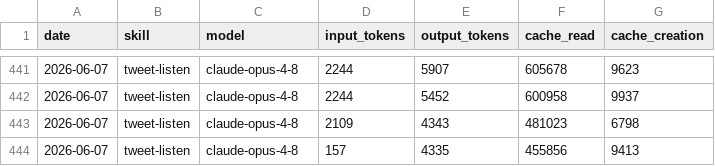
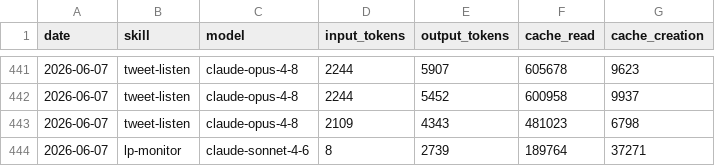
Before and after one commit to Liquid-Protocol-Ops/agent-autonomopoly, a CSV file: memory/token-usage.csv, drawn as a sheet; only a part is shown, gaps mark what is left out; removed rows and columns are numbered as before the commit, all else as after; the diff names each change by its address in the sheet, - before the commit and + after, or states it on an @@ line.

Commit message:
chore(lp-monitor): auto-commit 2026-06-07

```diff
--- a/memory/token-usage.csv
+++ b/memory/token-usage.csv
-row 444: 2026-06-07 | tweet-listen | claude-opus-4-8 | 157 | 4335 | 455856 | 9413
+row 444: 2026-06-07 | lp-monitor | claude-sonnet-4-6 | 8 | 2739 | 189764 | 37271
```
Also changed, not shown: 4 other files.
